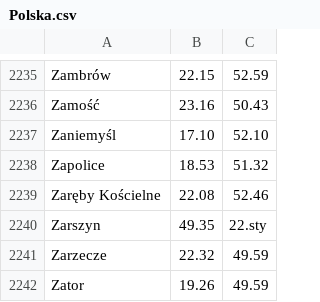
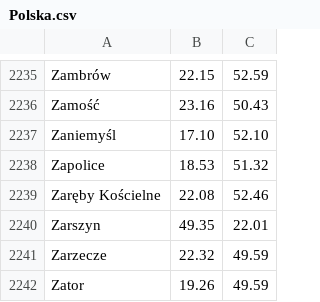
Before and after one commit to brestmoor/hackyeah, a CSV file: src/main/resources/Polska.csv, drawn as a sheet; only a part is shown, gaps mark what is left out.

```diff
--- a/src/main/resources/Polska.csv
+++ b/src/main/resources/Polska.csv
@@ -2239,3 +2239,3 @@ Zapolice;18.53;51.32
 Zaręby Kościelne;22.08;52.46
-Zarszyn;49.35;22.sty
+Zarszyn;49.35;22.01
 Zarzecze;22.32;49.59
```
Also changed, not shown: 1 other file.
